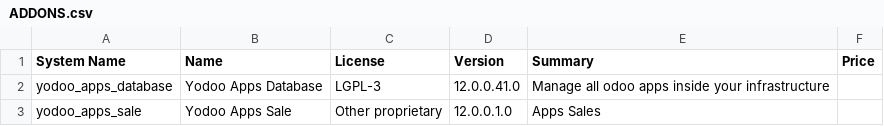
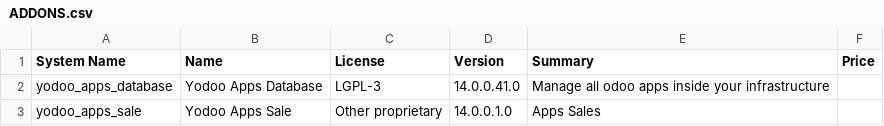
Before and after one commit to crnd-inc/yodoo-apps-database, a CSV file: ADDONS.csv, drawn as a sheet.

```diff
--- a/ADDONS.csv
+++ b/ADDONS.csv
@@ -1,3 +1,3 @@
 "System Name","Name","License","Version","Summary","Price",
-"yodoo_apps_database","Yodoo Apps Database","LGPL-3","12.0.0.41.0","Manage all odoo apps inside your infrastructure","",
-"yodoo_apps_sale","Yodoo Apps Sale","Other proprietary","12.0.0.1.0","Apps Sales","",
+"yodoo_apps_database","Yodoo Apps Database","LGPL-3","14.0.0.41.0","Manage all odoo apps inside your infrastructure","",
+"yodoo_apps_sale","Yodoo Apps Sale","Other proprietary","14.0.0.1.0","Apps Sales","",
```
Also changed, not shown: 11 other files.
